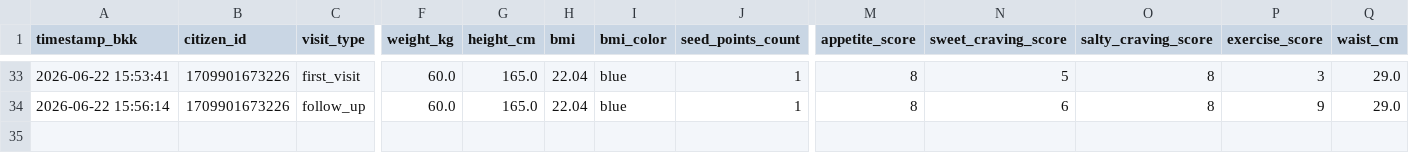
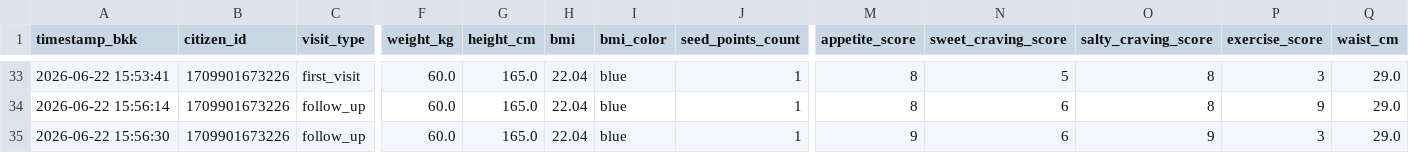
Before and after one commit to PythonianSt/Ear, a CSV file: ear_acupressure.csv, drawn as a sheet; only a part is shown, gaps mark what is left out; rows hold the shown columns only; the diff names each change by its address in the sheet, - before the commit and + after, or states it on an @@ line.

Commit message:
Update auricular acupressure CSV 2026-06-22 15:56:30

```diff
--- a/ear_acupressure.csv
+++ b/ear_acupressure.csv
+row 35: 2026-06-22 15:56:30 | 1709901673226 | follow_up | 60.0 | 165.0 | 22.04 | blue | 1 | 9 | 6 | 9 | 3 | 29.0
```
